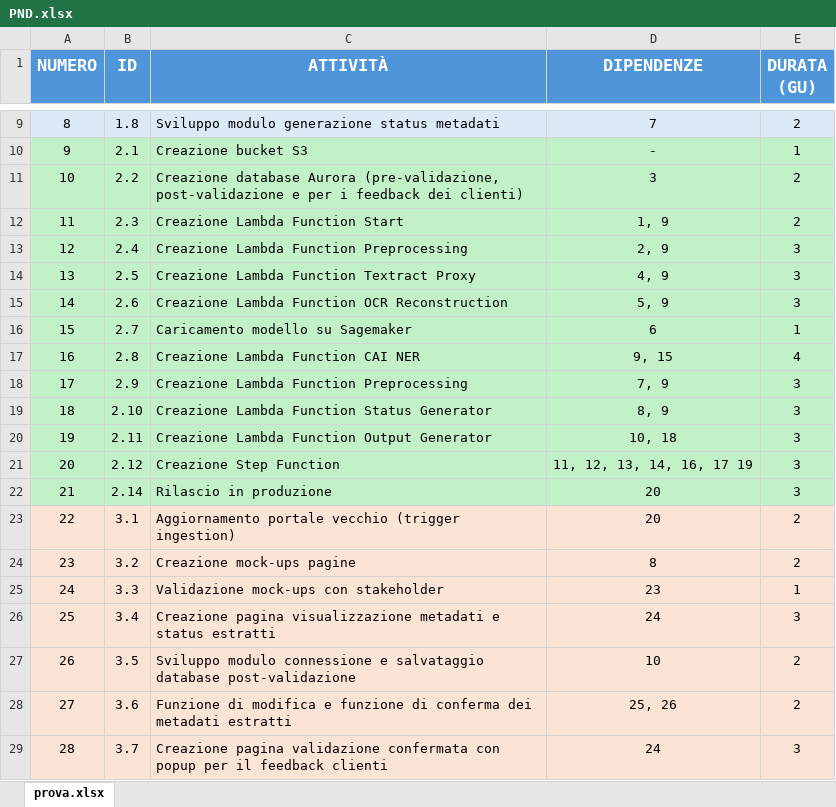
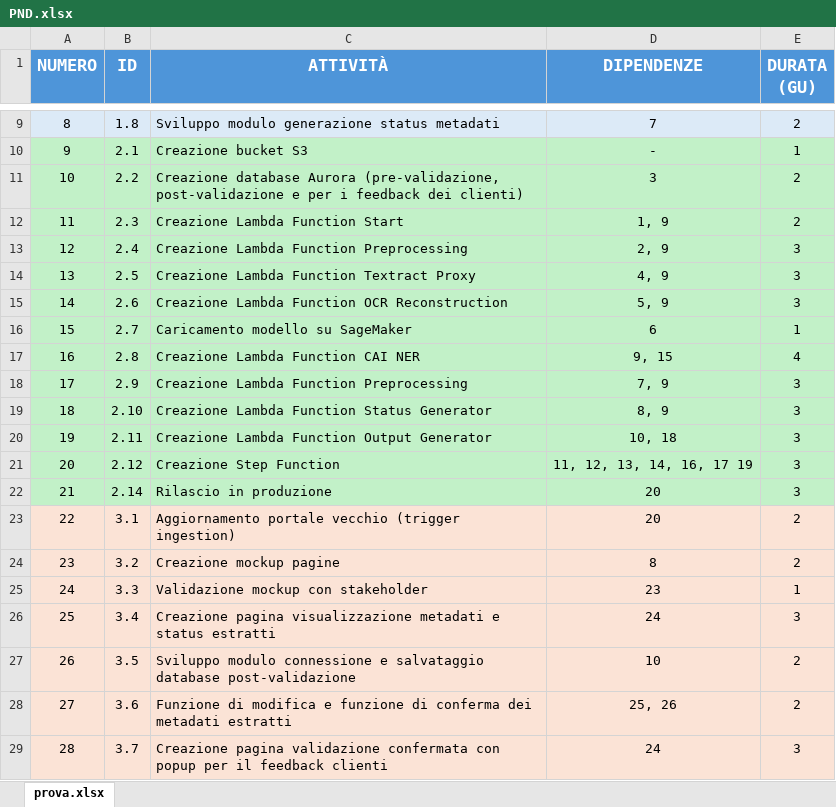
Before and after one commit to Lorenzo-Gardini/Project-Management, an Excel workbook: report/files/PND.xlsx, sheet prova.xlsx, drawn as a sheet; only a part is shown, gaps mark what is left out; values as stored, in another font and other column widths than the file's, no borders; the diff names each change by its address in the sheet, - before the commit and + after, or states it on an @@ line.

```diff
--- a/report/files/PND.xlsx (sheet prova.xlsx)
+++ b/report/files/PND.xlsx (sheet prova.xlsx)
-C16 (ATTIVITÀ): Caricamento modello su Sagemaker
+C16 (ATTIVITÀ): Caricamento modello su SageMaker
-C24 (ATTIVITÀ): Creazione mock-ups pagine
+C24 (ATTIVITÀ): Creazione mockup pagine
-C25 (ATTIVITÀ): Validazione mock-ups con stakeholder
+C25 (ATTIVITÀ): Validazione mockup con stakeholder
```
Also changed, not shown: report/files/RASCI.xlsx, 13 other files.
